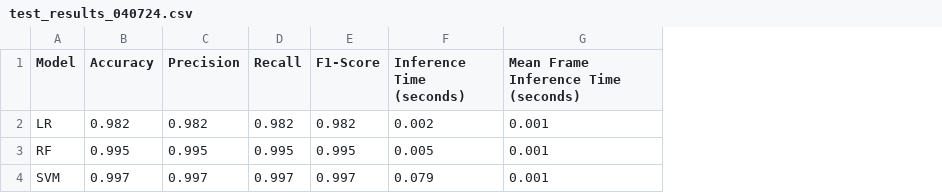
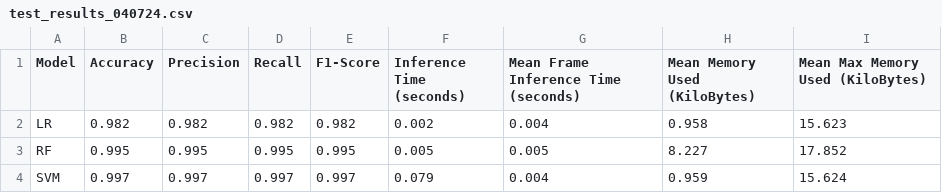
Before and after one commit to juannquinones/HandHygiene, a CSV file: HandHygiene/test_results_040724.csv, drawn as a sheet; ↵ is a line break in a cell; the diff names each change by its address in the sheet, - before the commit and + after, or states it on an @@ line.

```diff
--- a/HandHygiene/test_results_040724.csv
+++ b/HandHygiene/test_results_040724.csv
+column H (Mean Memory Used (KiloBytes)), rows 2-4: 0.958 | 8.227 | 0.959
+column I (Mean Max Memory Used (KiloBytes)), rows 2-4: 15.623 | 17.852 | 15.624
-F1: Inference Time ↵ (seconds)
+F1: Inference Time (seconds)
-G1: Mean Frame Inference Time ↵ (seconds)
+G1: Mean Frame Inference Time (seconds)
-G2: 0.001
+G2: 0.004
-G3: 0.001
+G3: 0.005
-G4: 0.001
+G4: 0.004
```
Also changed, not shown: 2 other files.
